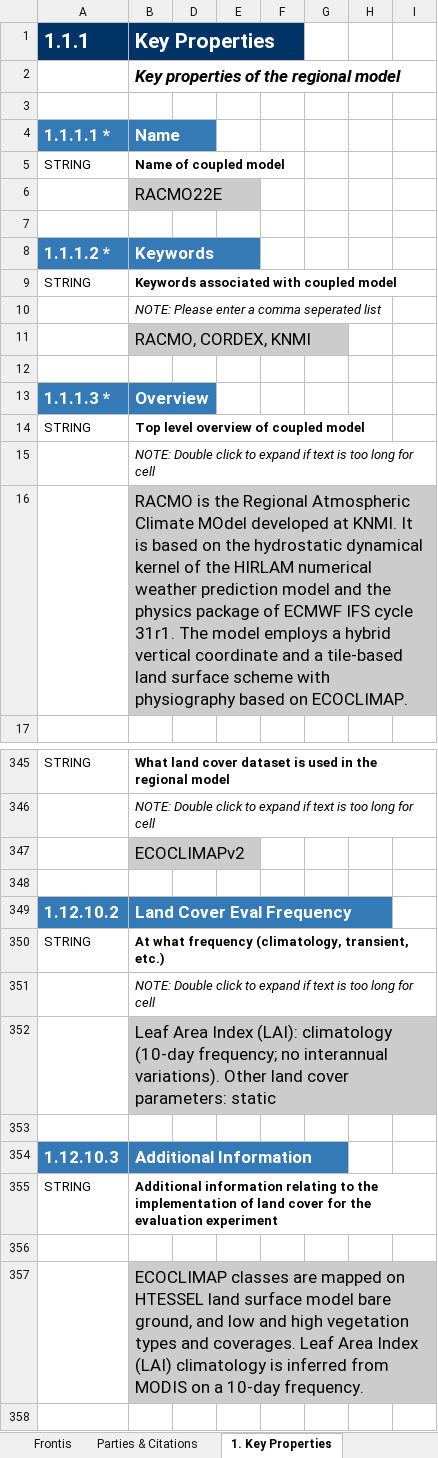
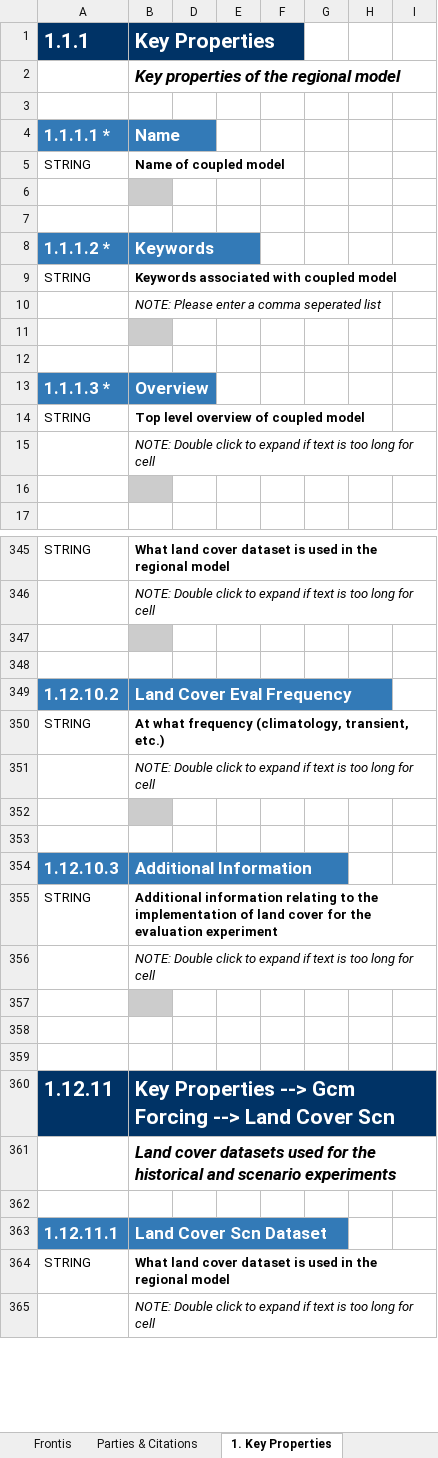
Before and after one commit to ES-DOC-INSTITUTIONAL/knmi, an Excel workbook: cordexp/models/knmi-racmo22e/cordexp_eur_11_knmi_racmo22e_toplevel.xlsx, sheet 1. Key Properties, drawn as a sheet; only a part is shown, gaps mark what is left out; the shorter side is filled out with more unchanged rows; values as stored, in another font and other column widths than the file's, no borders; charts and pictures not drawn; removed rows and columns are numbered as before the commit, all else as after; rows hold the shown columns only; the diff covers the shown part only; the diff names each change by its address in the sheet, - before the commit and + after, or states it on an @@ line.

Commit message:
1. New spreadsheets for aerosol and land.

```diff
--- a/cordexp/models/knmi-racmo22e/cordexp_eur_11_knmi_racmo22e_toplevel.xlsx (sheet 1. Key Properties)
+++ b/cordexp/models/knmi-racmo22e/cordexp_eur_11_knmi_racmo22e_toplevel.xlsx (sheet 1. Key Properties)
-B6 (Key Properties): RACMO22E
+B6 (Key Properties): (empty)
-B11 (Key Properties): RACMO, CORDEX, KNMI
+B11 (Key Properties): (empty)
-B16 (Key Properties): RACMO is the Regional Atmospheric Climate MOdel developed at KNMI. It is based on the hydrostatic dynamical kernel of the HIRLAM numerical weather prediction model and the physics package of ECMWF IFS cycle 31r1. The model employs a hybrid vertical coordinate and a tile-based land surface scheme with physiography based on ECOCLIMAP.
+B16 (Key Properties): (empty)
-B347 (Key Properties): ECOCLIMAPv2
+B347 (Key Properties): (empty)
-B352 (Key Properties): Leaf Area Index (LAI): climatology (10-day frequency; no interannual variations). Other land cover parameters: static
+B352 (Key Properties): (empty)
+row 356:  | NOTE: Double click to expand if text is too long for cell
-B357 fill: none
+B357 fill: #CCCCCC
-row 357:  | ECOCLIMAP classes are mapped on HTESSEL land surface model bare ground, and low and high vegetation types and coverages. Leaf Area Index (LAI) climatology is inferred from MODIS on a 10-day frequency.
```
Also changed, not shown: 1 removed row and 35 edited cells elsewhere in this sheet, sheet 2. Radiative Forcings, sheet Frontis, sheet Parties & Citations, hidden cells, charts or pictures, cordexp/models/knmi-racmo22e/cordexp_eur_11_knmi_racmo22e_atmos.xlsx, 2 other files.
